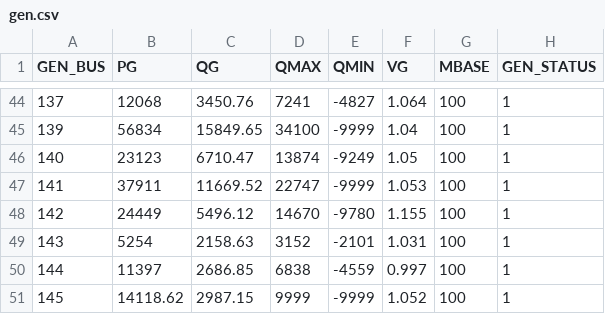
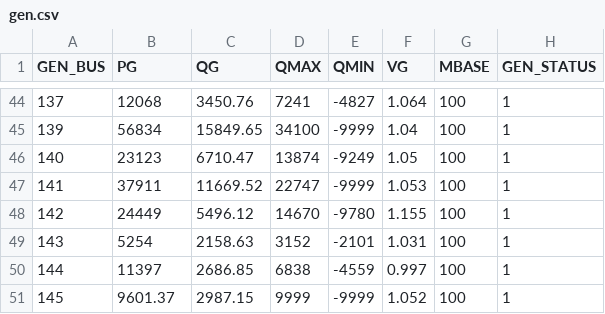
Before and after one commit to caseformat/ieee145, a CSV file: gen.csv, drawn as a sheet; only a part is shown, gaps mark what is left out; the diff names each change by its address in the sheet, - before the commit and + after, or states it on an @@ line.

```diff
--- a/gen.csv
+++ b/gen.csv
-B51 (PG): 14118.62
+B51 (PG): 9601.37
```
Also changed, not shown: bus.csv, 1 other file.
